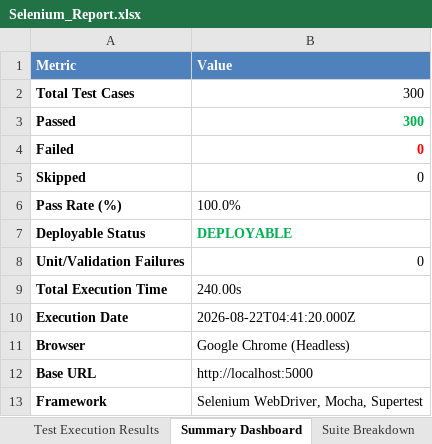
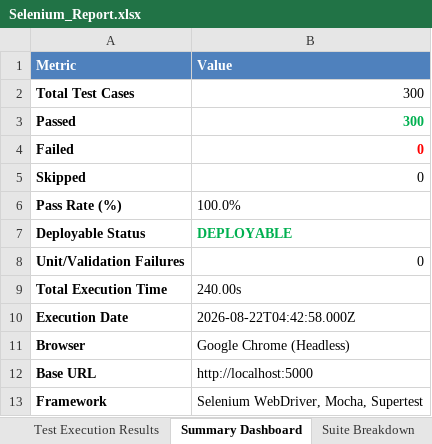
Before and after one commit to SanjayKshatriya/ASH_PROJECT, an Excel workbook: reports/Selenium_Report.xlsx, sheet Summary Dashboard, drawn as a sheet; values as stored, in another font and other column widths than the file's, no borders; 1 other sheet too large or unreadable and not compared; the diff names each change by its address in the sheet, - before the commit and + after, or states it on an @@ line.

```diff
--- a/reports/Selenium_Report.xlsx (sheet Summary Dashboard)
+++ b/reports/Selenium_Report.xlsx (sheet Summary Dashboard)
-B10 (Value): 2026-08-22T04:41:20.000Z
+B10 (Value): 2026-08-22T04:42:58.000Z
```
Also changed, not shown: reports/Appium_Report.xlsx, reports/Load_Testing_Final_Report.xlsx, 1 other file.
